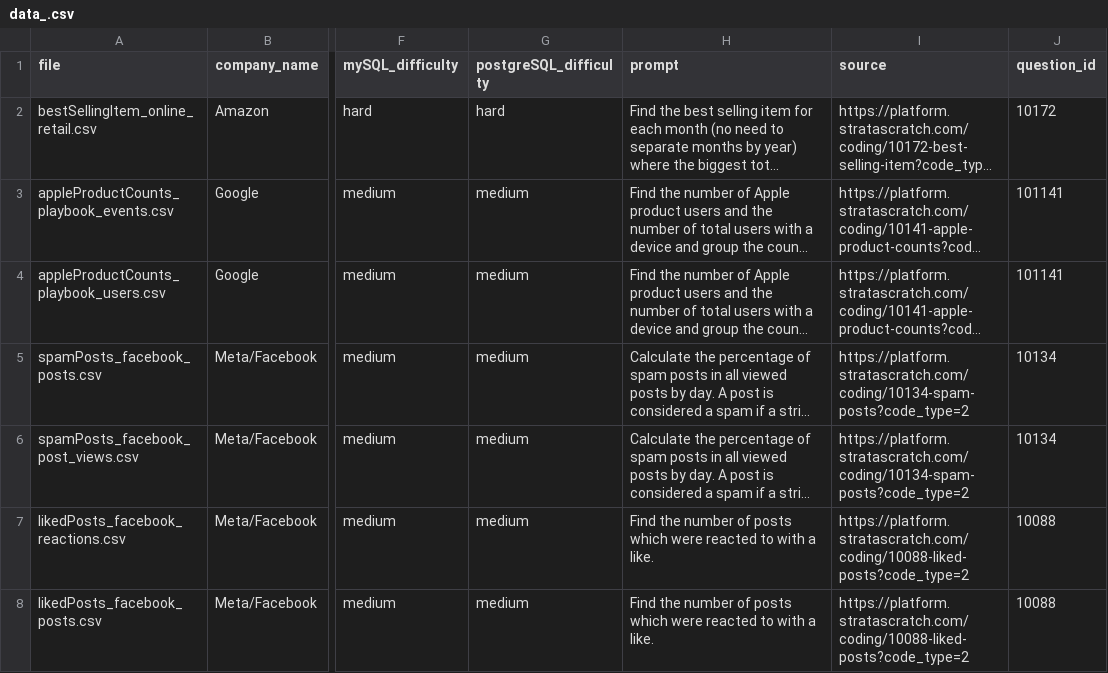
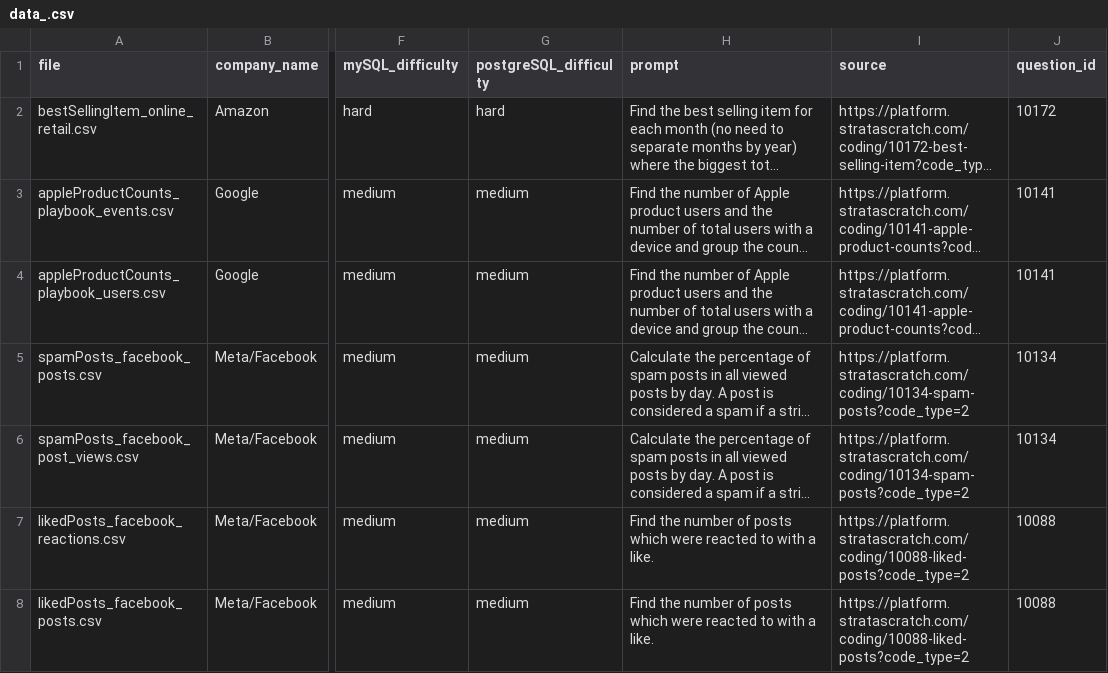
Before and after one commit to 112523chen/CSTEP22_Research, a CSV file: data_.csv, drawn as a sheet; only a part is shown, gaps mark what is left out; long unchanged cells end in …; the diff names each change by its address in the sheet, - before the commit and + after, or states it on an @@ line.

```diff
--- a/data_.csv
+++ b/data_.csv
-J3:J4 (question_id): 101141
+J3:J4 (question_id): 10141
```
Also changed, not shown: 3 other files.
